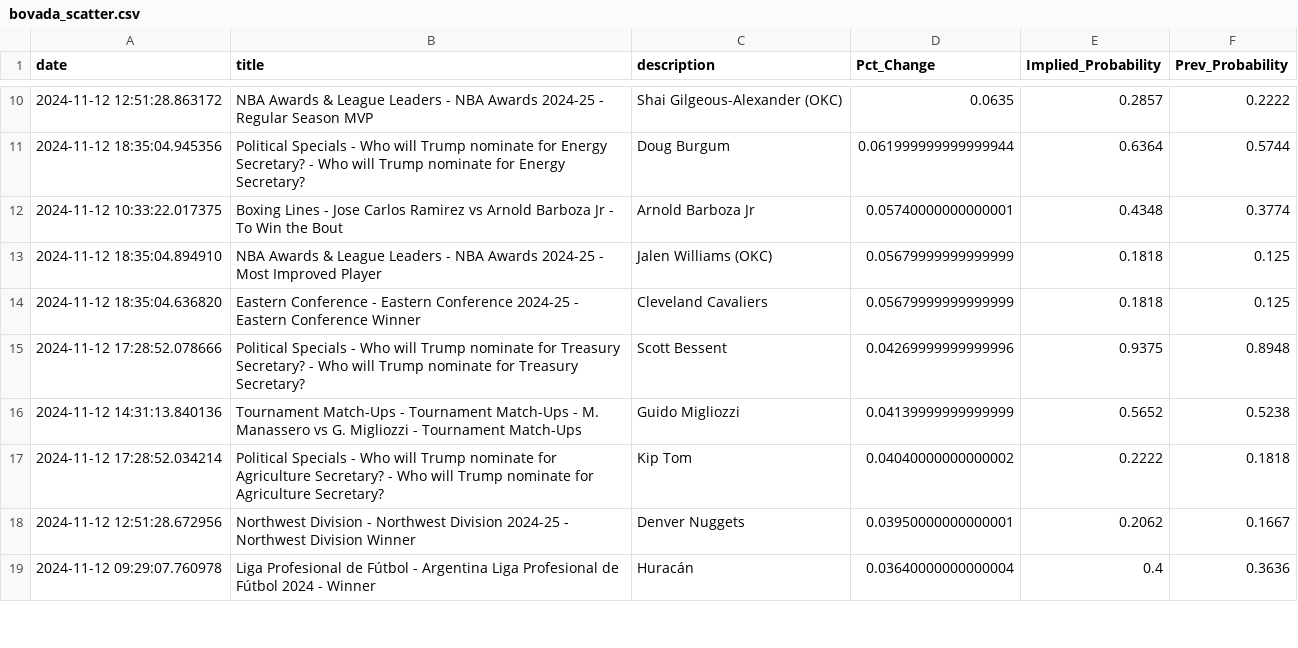
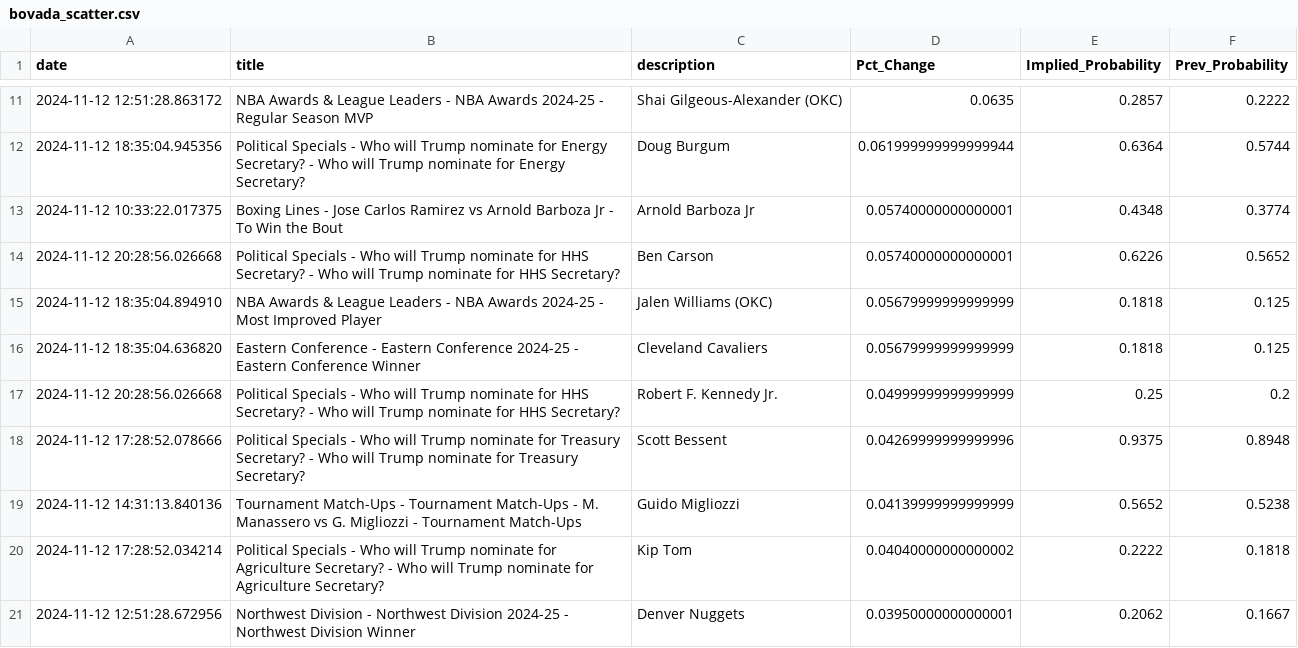
Before and after one commit to aaroncolesmith/data_load, a CSV file: data/bovada_scatter.csv, drawn as a sheet; only a part is shown, gaps mark what is left out; the shorter side is filled out with more unchanged rows; the diff covers the shown part only; the diff names each change by its address in the sheet, - before the commit and + after, or states it on an @@ line.

Commit message:
Update data

```diff
--- a/data/bovada_scatter.csv
+++ b/data/bovada_scatter.csv
+row 14: 2024-11-12 20:28:56.026668 | Political Specials - Who will Trump nominate for HHS Secretary? - Who will Trump nominate for HHS Secretary? | Ben Carson | 0.05740000000000001 | 0.6226 | 0.5652
+row 17: 2024-11-12 20:28:56.026668 | Political Specials - Who will Trump nominate for HHS Secretary? - Who will Trump nominate for HHS Secretary? | Robert F. Kennedy Jr. | 0.04999999999999999 | 0.25 | 0.2
```
Also changed, not shown: 20 added rows, 20 moved rows and 2 edited cells elsewhere in this file, 1 other file.
